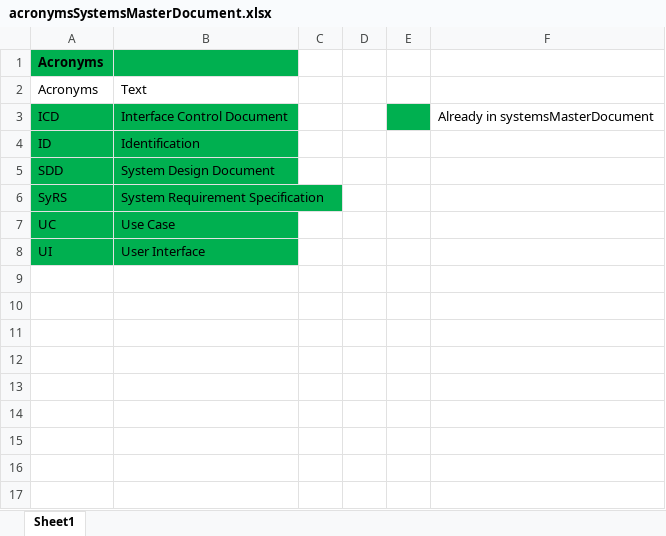
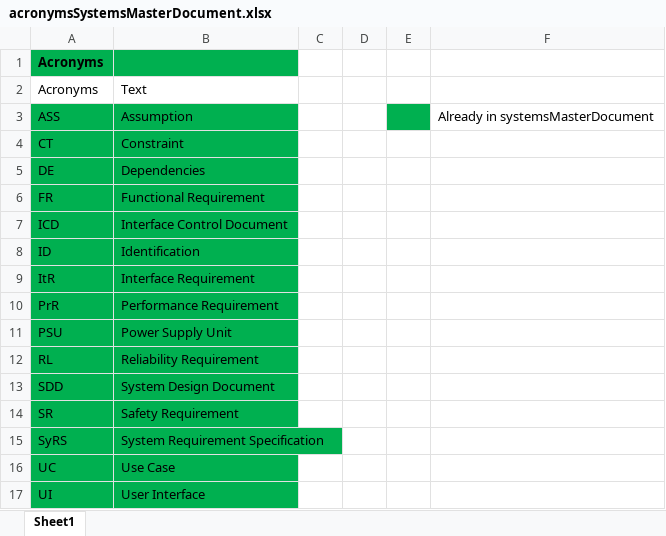
Before and after one commit to SashaBrooke/OhPossum, an Excel workbook: docs/acronymsSystemsMasterDocument.xlsx, sheet Sheet1, drawn as a sheet; values as stored, in another font and other column widths than the file's, no borders; table styles not drawn; addresses are those after the commit; the diff names each change by its address in the sheet, - before the commit and + after, or states it on an @@ line.

Commit message:
Update SE documentation

```diff
--- a/docs/acronymsSystemsMasterDocument.xlsx (sheet Sheet1)
+++ b/docs/acronymsSystemsMasterDocument.xlsx (sheet Sheet1)
+row 3: ASS | Assumption |  |  |  | Already in systemsMasterDocument
+row 4: CT | Constraint
+row 5: DE | Dependencies
+row 6: FR | Functional Requirement
-E7 fill: #00B050
+E7 fill: none
-F7: Already in systemsMasterDocument
+F7: (empty)
+row 9: ItR | Interface Requirement
+row 10: PrR | Performance Requirement
+row 11: PSU | Power Supply Unit
+row 12: RL | Reliability Requirement
+row 14: SR | Safety Requirement
```
Also changed, not shown: 1 other file.
